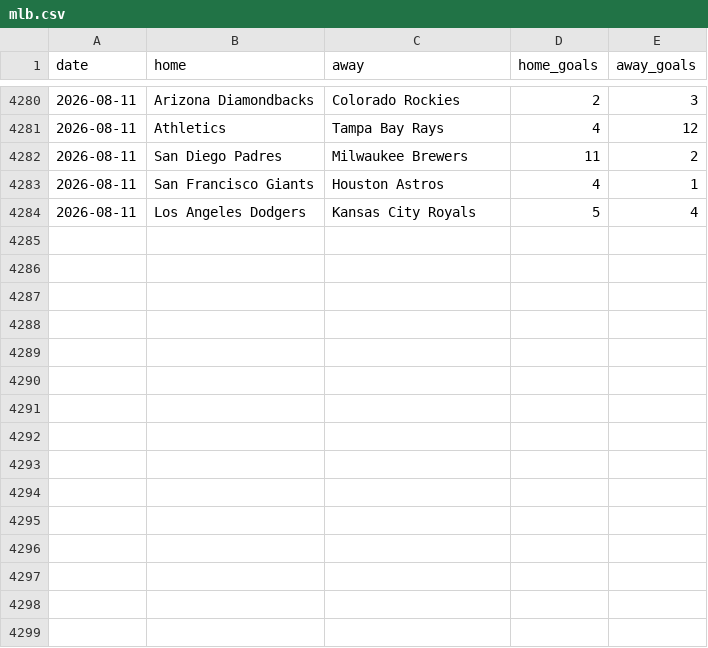
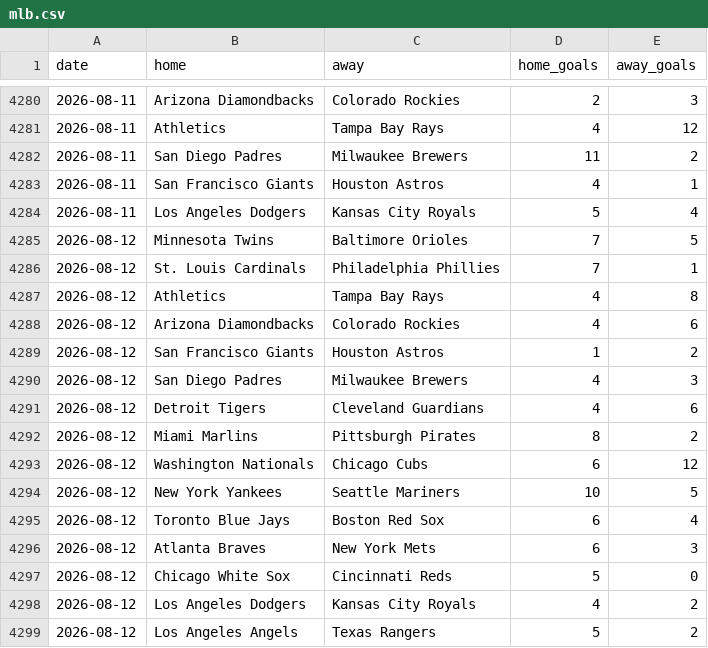
Before and after one commit to c49037027-svg/football, a CSV file: data/mlb.csv, drawn as a sheet; only a part is shown, gaps mark what is left out.

```diff
--- a/data/mlb.csv
+++ b/data/mlb.csv
@@ -4284 +4284,16 @@ date,home,away,home_goals,away_goals
 2026-08-11,Los Angeles Dodgers,Kansas City Royals,5,4
+2026-08-12,Minnesota Twins,Baltimore Orioles,7,5
+2026-08-12,St. Louis Cardinals,Philadelphia Phillies,7,1
+2026-08-12,Athletics,Tampa Bay Rays,4,8
+2026-08-12,Arizona Diamondbacks,Colorado Rockies,4,6
+2026-08-12,San Francisco Giants,Houston Astros,1,2
+2026-08-12,San Diego Padres,Milwaukee Brewers,4,3
+2026-08-12,Detroit Tigers,Cleveland Guardians,4,6
+2026-08-12,Miami Marlins,Pittsburgh Pirates,8,2
+2026-08-12,Washington Nationals,Chicago Cubs,6,12
+2026-08-12,New York Yankees,Seattle Mariners,10,5
+2026-08-12,Toronto Blue Jays,Boston Red Sox,6,4
+2026-08-12,Atlanta Braves,New York Mets,6,3
+2026-08-12,Chicago White Sox,Cincinnati Reds,5,0
+2026-08-12,Los Angeles Dodgers,Kansas City Royals,4,2
+2026-08-12,Los Angeles Angels,Texas Rangers,5,2
```
Also changed, not shown: data/mlb_bets.csv, data/mlb_model_bets.csv, 3 other files.
